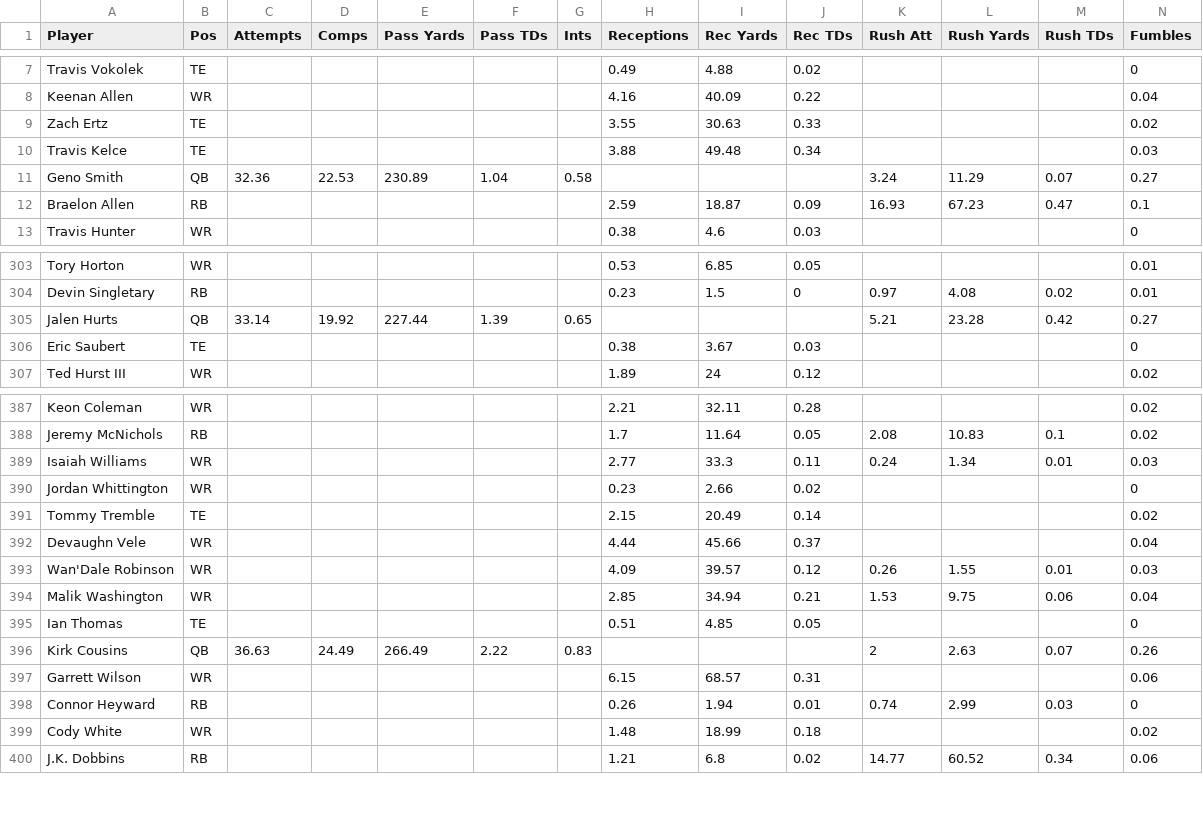
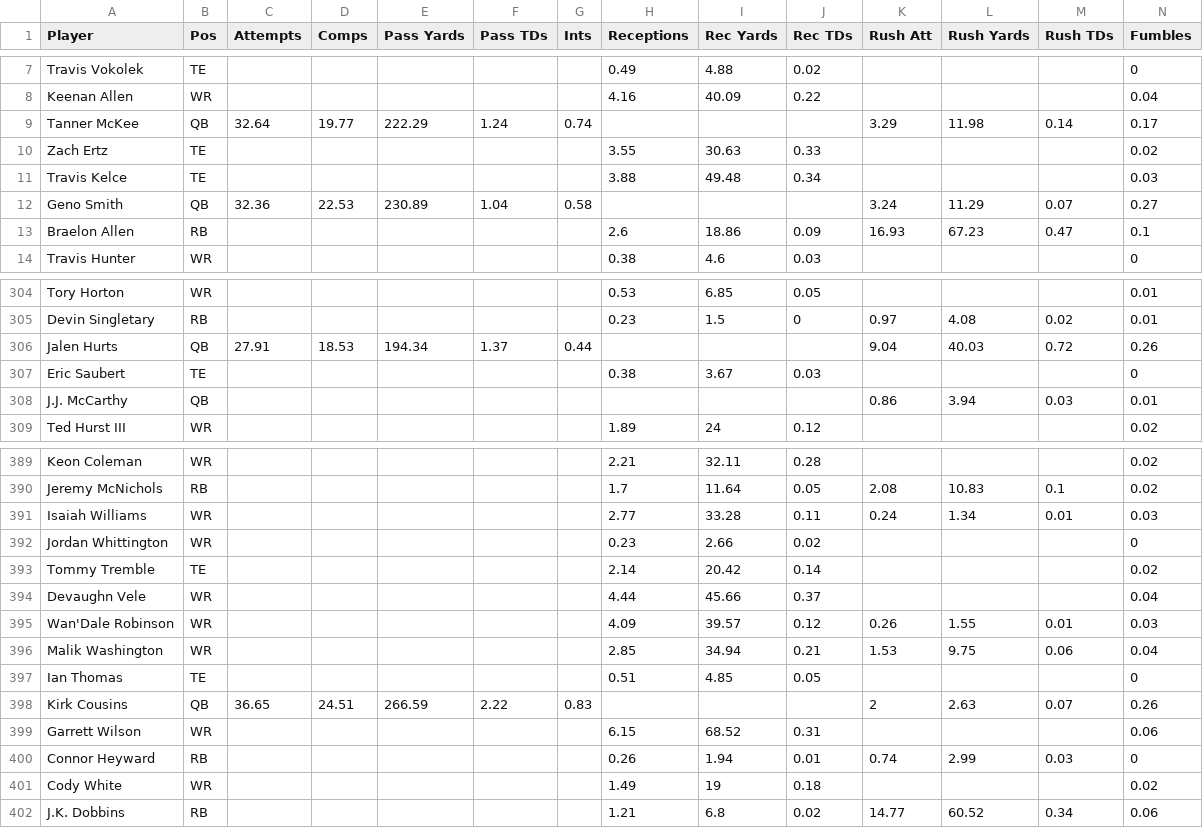
Before and after one commit to Louieza23/wwo_data, a CSV file: espn_projections.csv, drawn as a sheet; only a part is shown, gaps mark what is left out; the diff covers the shown part only.

```diff
--- a/espn_projections.csv
+++ b/espn_projections.csv
@@ -8,2 +8,3 @@ Travis Vokolek,TE,,,,,,0.49,4.88,0.02,,,,0
 Keenan Allen,WR,,,,,,4.16,40.09,0.22,,,,0.04
+Tanner McKee,QB,32.64,19.77,222.29,1.24,0.74,,,,3.29,11.98,0.14,0.17
 Zach Ertz,TE,,,,,,3.55,30.63,0.33,,,,0.02
@@ -11,3 +12,3 @@ Travis Kelce,TE,,,,,,3.88,49.48,0.34,,,,0.03
 Geno Smith,QB,32.36,22.53,230.89,1.04,0.58,,,,3.24,11.29,0.07,0.27
-Braelon Allen,RB,,,,,,2.59,18.87,0.09,16.93,67.23,0.47,0.1
+Braelon Allen,RB,,,,,,2.6,18.86,0.09,16.93,67.23,0.47,0.1
 Travis Hunter,WR,,,,,,0.38,4.6,0.03,,,,0
@@ -304,4 +305,5 @@ Tory Horton,WR,,,,,,0.53,6.85,0.05,,,,0.01
 Devin Singletary,RB,,,,,,0.23,1.5,0,0.97,4.08,0.02,0.01
-Jalen Hurts,QB,33.14,19.92,227.44,1.39,0.65,,,,5.21,23.28,0.42,0.27
+Jalen Hurts,QB,27.91,18.53,194.34,1.37,0.44,,,,9.04,40.03,0.72,0.26
 Eric Saubert,TE,,,,,,0.38,3.67,0.03,,,,0
+J.J. McCarthy,QB,,,,,,,,,0.86,3.94,0.03,0.01
 Ted Hurst III,WR,,,,,,1.89,24,0.12,,,,0.02
@@ -388,5 +390,5 @@ Keon Coleman,WR,,,,,,2.21,32.11,0.28,,,,0.02
 Jeremy McNichols,RB,,,,,,1.7,11.64,0.05,2.08,10.83,0.1,0.02
-Isaiah Williams,WR,,,,,,2.77,33.3,0.11,0.24,1.34,0.01,0.03
+Isaiah Williams,WR,,,,,,2.77,33.28,0.11,0.24,1.34,0.01,0.03
 Jordan Whittington,WR,,,,,,0.23,2.66,0.02,,,,0
-Tommy Tremble,TE,,,,,,2.15,20.49,0.14,,,,0.02
+Tommy Tremble,TE,,,,,,2.14,20.42,0.14,,,,0.02
 Devaughn Vele,WR,,,,,,4.44,45.66,0.37,,,,0.04
@@ -395,6 +397,6 @@ Malik Washington,WR,,,,,,2.85,34.94,0.21,1.53,9.75,0.06,0.04
 Ian Thomas,TE,,,,,,0.51,4.85,0.05,,,,0
-Kirk Cousins,QB,36.63,24.49,266.49,2.22,0.83,,,,2,2.63,0.07,0.26
-Garrett Wilson,WR,,,,,,6.15,68.57,0.31,,,,0.06
+Kirk Cousins,QB,36.65,24.51,266.59,2.22,0.83,,,,2,2.63,0.07,0.26
+Garrett Wilson,WR,,,,,,6.15,68.52,0.31,,,,0.06
 Connor Heyward,RB,,,,,,0.26,1.94,0.01,0.74,2.99,0.03,0
-Cody White,WR,,,,,,1.48,18.99,0.18,,,,0.02
+Cody White,WR,,,,,,1.49,19,0.18,,,,0.02
 J.K. Dobbins,RB,,,,,,1.21,6.8,0.02,14.77,60.52,0.34,0.06
```
Also changed, not shown: 82 edited cells elsewhere in this file, 1 other file.
